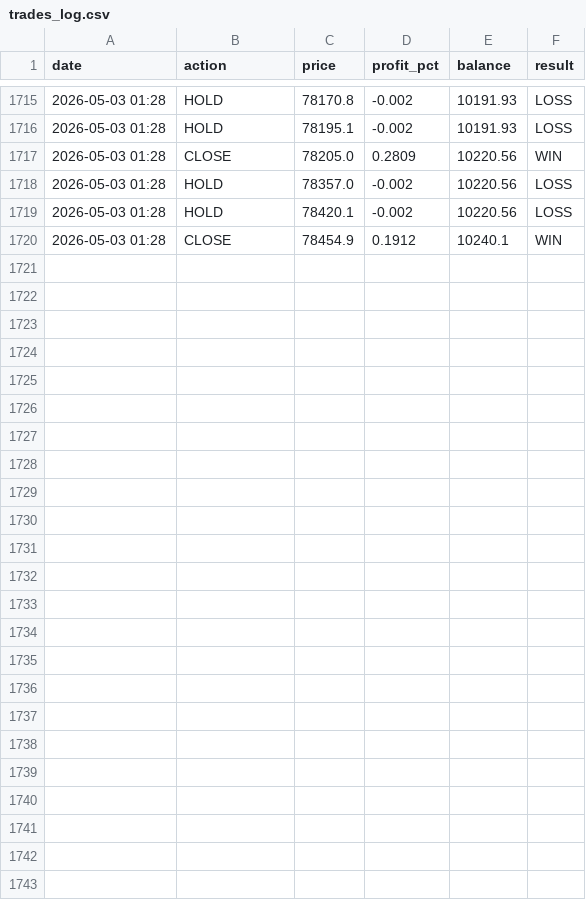
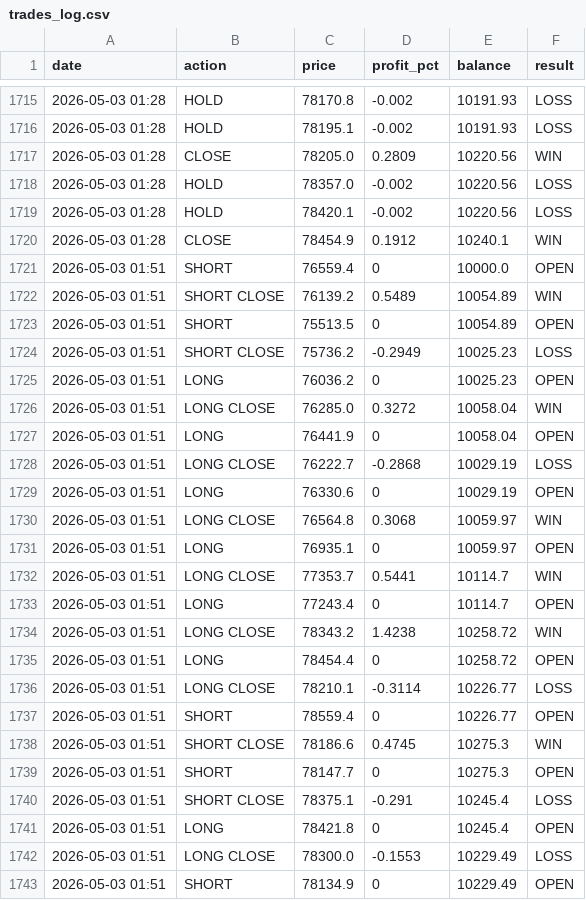
Before and after one commit to MrReaderhash/btc-rl-agent, a CSV file: btc_rl_agent/trades_log.csv, drawn as a sheet; only a part is shown, gaps mark what is left out.

```diff
--- a/btc_rl_agent/trades_log.csv
+++ b/btc_rl_agent/trades_log.csv
@@ -1720 +1720,24 @@ date,action,price,profit_pct,balance,result
 2026-05-03 01:28,CLOSE,78454.9,0.1912,10240.1,WIN
+2026-05-03 01:51,SHORT,76559.4,0,10000.0,OPEN
+2026-05-03 01:51,SHORT CLOSE,76139.2,0.5489,10054.89,WIN
+2026-05-03 01:51,SHORT,75513.5,0,10054.89,OPEN
+2026-05-03 01:51,SHORT CLOSE,75736.2,-0.2949,10025.23,LOSS
+2026-05-03 01:51,LONG,76036.2,0,10025.23,OPEN
+2026-05-03 01:51,LONG CLOSE,76285.0,0.3272,10058.04,WIN
+2026-05-03 01:51,LONG,76441.9,0,10058.04,OPEN
+2026-05-03 01:51,LONG CLOSE,76222.7,-0.2868,10029.19,LOSS
+2026-05-03 01:51,LONG,76330.6,0,10029.19,OPEN
+2026-05-03 01:51,LONG CLOSE,76564.8,0.3068,10059.97,WIN
+2026-05-03 01:51,LONG,76935.1,0,10059.97,OPEN
+2026-05-03 01:51,LONG CLOSE,77353.7,0.5441,10114.7,WIN
+2026-05-03 01:51,LONG,77243.4,0,10114.7,OPEN
+2026-05-03 01:51,LONG CLOSE,78343.2,1.4238,10258.72,WIN
+2026-05-03 01:51,LONG,78454.4,0,10258.72,OPEN
+2026-05-03 01:51,LONG CLOSE,78210.1,-0.3114,10226.77,LOSS
+2026-05-03 01:51,SHORT,78559.4,0,10226.77,OPEN
+2026-05-03 01:51,SHORT CLOSE,78186.6,0.4745,10275.3,WIN
+2026-05-03 01:51,SHORT,78147.7,0,10275.3,OPEN
+2026-05-03 01:51,SHORT CLOSE,78375.1,-0.291,10245.4,LOSS
+2026-05-03 01:51,LONG,78421.8,0,10245.4,OPEN
+2026-05-03 01:51,LONG CLOSE,78300.0,-0.1553,10229.49,LOSS
+2026-05-03 01:51,SHORT,78134.9,0,10229.49,OPEN
```
Also changed, not shown: 4 other files.
